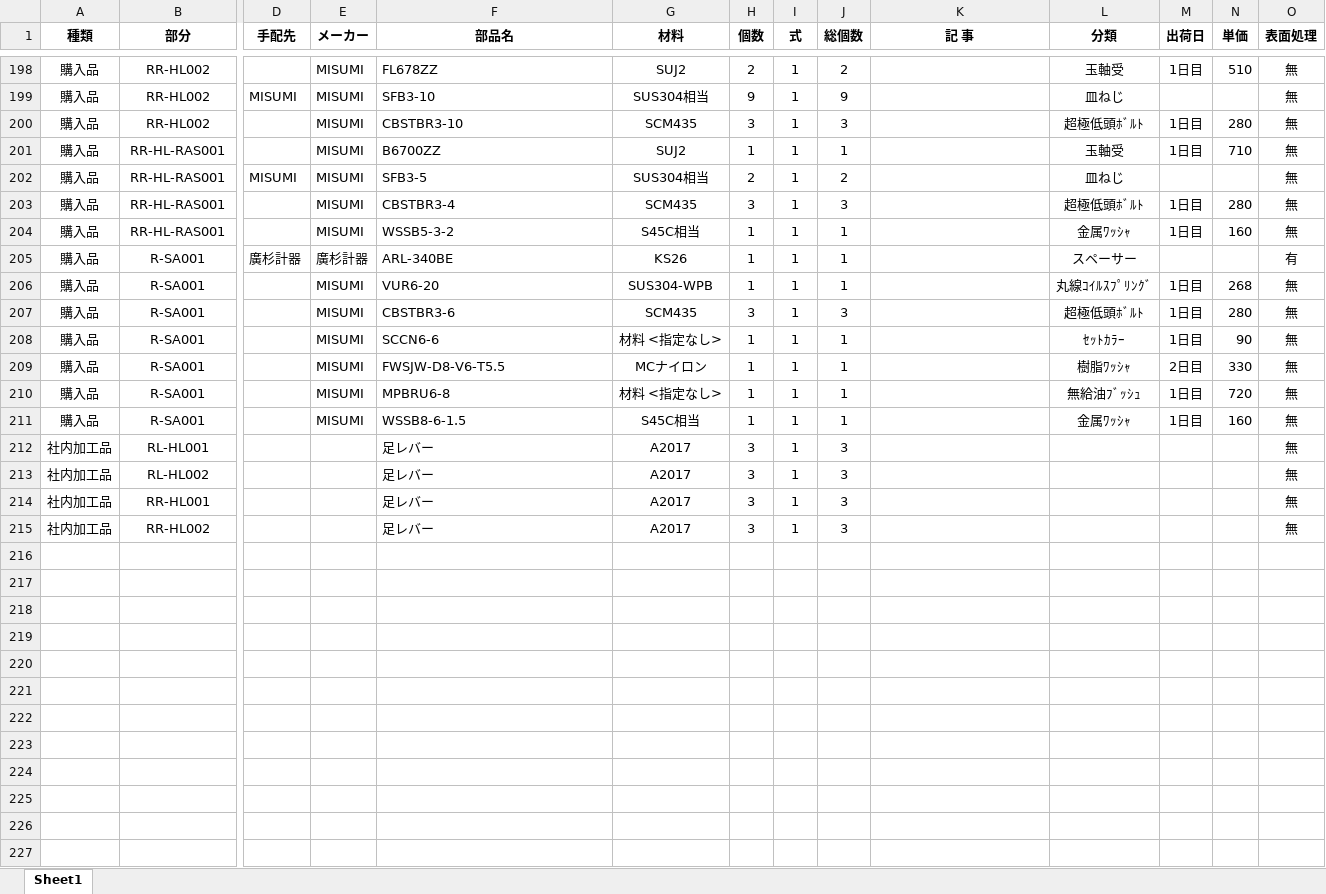
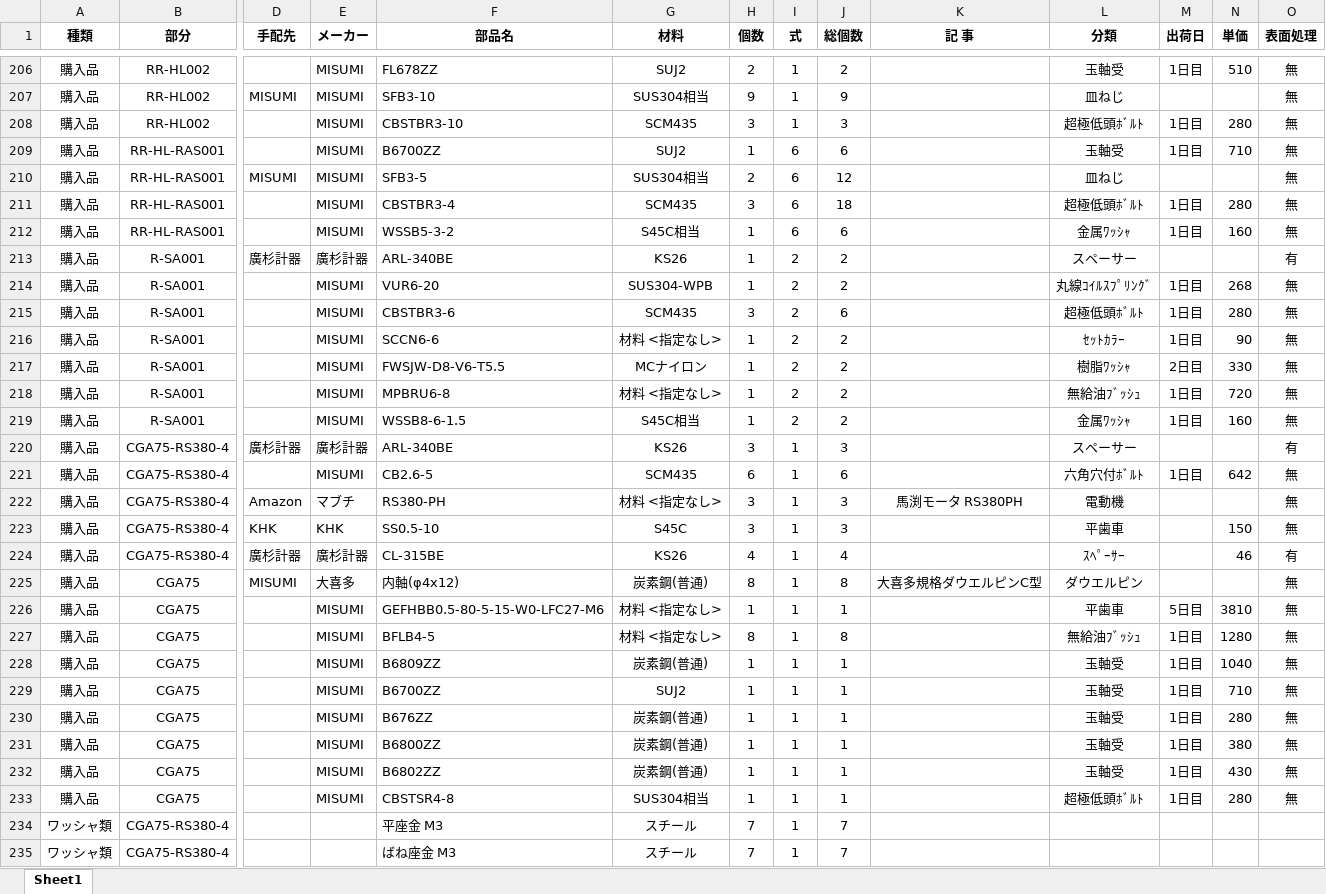
Before and after one commit to KatsukiOishi/HikkiKomori, an Excel workbook: 機械設計/_BOM/BOM.xlsx, sheet Sheet1, drawn as a sheet; only a part is shown, gaps mark what is left out; the shorter side is filled out with more unchanged rows; values as stored, in another font and other column widths than the file's, no borders; addresses are those after the commit; rows hold the shown columns only; the diff covers the shown part only; the diff names each change by its address in the sheet, - before the commit and + after, or states it on an @@ line.

Commit message:
point : bom asem comp.

```diff
--- a/機械設計/_BOM/BOM.xlsx (sheet Sheet1)
+++ b/機械設計/_BOM/BOM.xlsx (sheet Sheet1)
-I209:I212 (式): 1
+I209:I212 (式): 6
-J209 (総個数): 1
+J209 (総個数): 6
-J210 (総個数): 2
+J210 (総個数): 12
-J211 (総個数): 3
+J211 (総個数): 18
-J212 (総個数): 1
+J212 (総個数): 6
-I213:I219 (式): 1
+I213:I219 (式): 2
-J213:J214 (総個数): 1
+J213:J214 (総個数): 2
-J215 (総個数): 3
+J215 (総個数): 6
-J216:J219 (総個数): 1
+J216:J219 (総個数): 2
+row 220: 購入品 | CGA75-RS380-4 | 廣杉計器 | 廣杉計器 | ARL-340BE | KS26 | 3 | 1 | 3 |  | スペーサー |  |  | 有
+row 221: 購入品 | CGA75-RS380-4 |  | MISUMI | CB2.6-5 | SCM435 | 6 | 1 | 6 |  | 六角穴付ﾎﾞﾙﾄ | 1日目 | 642 | 無
+row 222: 購入品 | CGA75-RS380-4 | Amazon | マブチ | RS380-PH | 材料 <指定なし> | 3 | 1 | 3 | 馬渕モータ RS380PH | 電動機 |  |  | 無
+row 223: 購入品 | CGA75-RS380-4 | KHK | KHK | SS0.5-10 | S45C | 3 | 1 | 3 |  | 平歯車 |  | 150 | 無
+row 224: 購入品 | CGA75-RS380-4 | 廣杉計器 | 廣杉計器 | CL-315BE | KS26 | 4 | 1 | 4 |  | ｽﾍﾟｰｻｰ |  | 46 | 有
+row 225: 購入品 | CGA75 | MISUMI | 大喜多 | 内軸(φ4x12) | 炭素鋼(普通) | 8 | 1 | 8 | 大喜多規格ダウエルピンC型 | ダウエルピン |  |  | 無
+row 226: 購入品 | CGA75 |  | MISUMI | GEFHBB0.5-80-5-15-W0-LFC27-M6 | 材料 <指定なし> | 1 | 1 | 1 |  | 平歯車 | 5日目 | 3810 | 無
+row 227: 購入品 | CGA75 |  | MISUMI | BFLB4-5 | 材料 <指定なし> | 8 | 1 | 8 |  | 無給油ﾌﾞｯｼｭ | 1日目 | 1280 | 無
+row 228: 購入品 | CGA75 |  | MISUMI | B6809ZZ | 炭素鋼(普通) | 1 | 1 | 1 |  | 玉軸受 | 1日目 | 1040 | 無
+row 229: 購入品 | CGA75 |  | MISUMI | B6700ZZ | SUJ2 | 1 | 1 | 1 |  | 玉軸受 | 1日目 | 710 | 無
+row 230: 購入品 | CGA75 |  | MISUMI | B676ZZ | 炭素鋼(普通) | 1 | 1 | 1 |  | 玉軸受 | 1日目 | 280 | 無
+row 231: 購入品 | CGA75 |  | MISUMI | B6800ZZ | 炭素鋼(普通) | 1 | 1 | 1 |  | 玉軸受 | 1日目 | 380 | 無
+row 232: 購入品 | CGA75 |  | MISUMI | B6802ZZ | 炭素鋼(普通) | 1 | 1 | 1 |  | 玉軸受 | 1日目 | 430 | 無
+row 233: 購入品 | CGA75 |  | MISUMI | CBSTSR4-8 | SUS304相当 | 1 | 1 | 1 |  | 超極低頭ﾎﾞﾙﾄ | 1日目 | 280 | 無
+row 234: ワッシャ類 | CGA75-RS380-4 |  |  | 平座金 M3 | スチール | 7 | 1 | 7
+row 235: ワッシャ類 | CGA75-RS380-4 |  |  | ばね座金 M3 | スチール | 7 | 1 | 7
```
Also changed, not shown: 10 added rows and 59 edited cells elsewhere in this sheet, formulas that keep their value.
